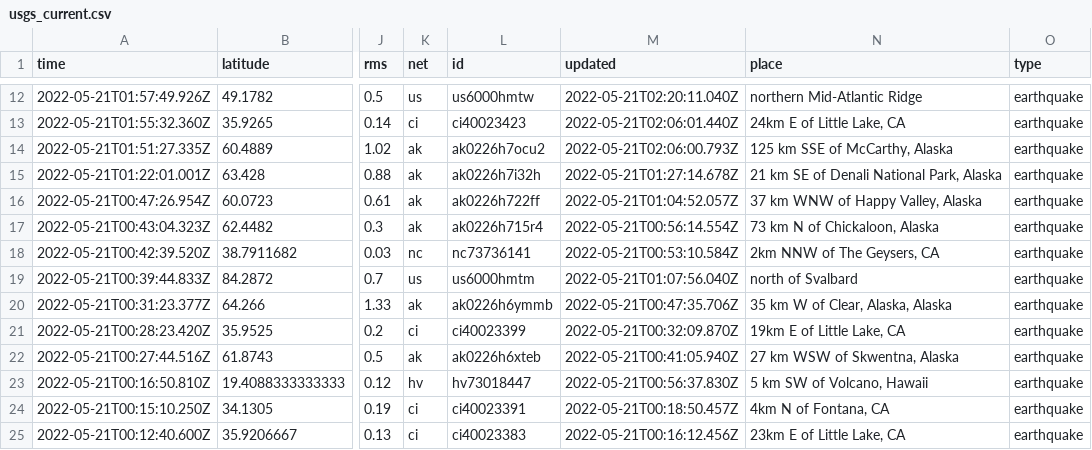
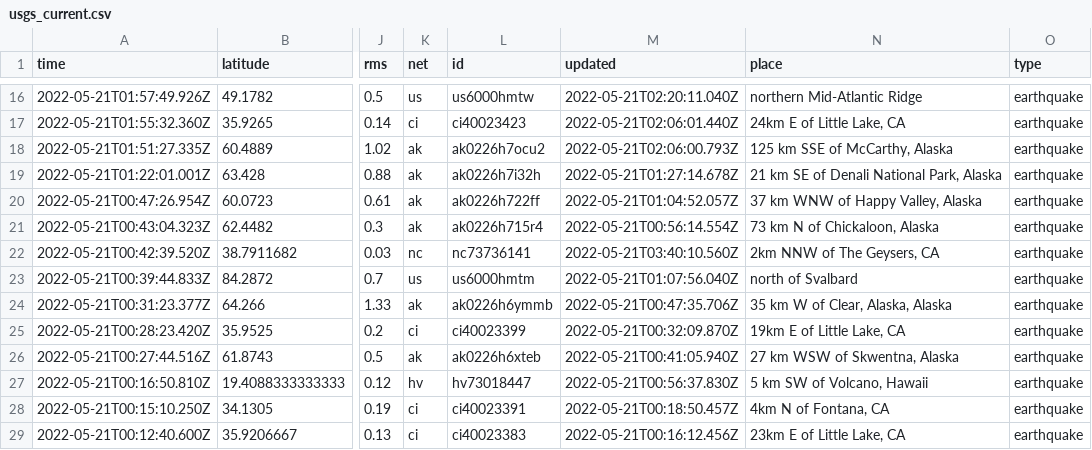
Before and after one commit to lalers/my-data-robot, a CSV file: usgs_current.csv, drawn as a sheet; only a part is shown, gaps mark what is left out; addresses are those after the commit; the diff covers the shown part only; the diff names each change by its address in the sheet, - before the commit and + after, or states it on an @@ line.

```diff
--- a/usgs_current.csv
+++ b/usgs_current.csv
-M22 (updated): 2022-05-21T00:53:10.584Z
+M22 (updated): 2022-05-21T03:40:10.560Z
```
Also changed, not shown: 6 added rows, 3 removed rows and 9 edited cells elsewhere in this file.
